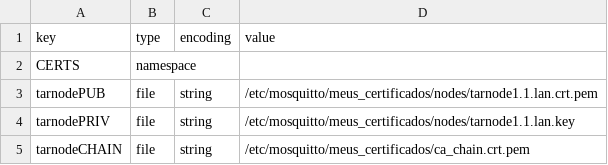
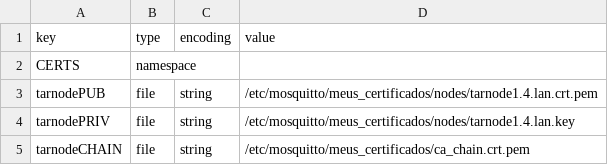
Before and after one commit to EduardoRFortes/SistemaRFID-FREERTOS, a CSV file: res/nvs.csv, drawn as a sheet.

```diff
--- a/res/nvs.csv
+++ b/res/nvs.csv
@@ -2,4 +2,4 @@ key,type,encoding,value
 CERTS,namespace,,
-tarnodePUB,file,string,/etc/mosquitto/meus_certificados/nodes/tarnode1.1.lan.crt.pem
-tarnodePRIV,file,string,/etc/mosquitto/meus_certificados/nodes/tarnode1.1.lan.key
+tarnodePUB,file,string,/etc/mosquitto/meus_certificados/nodes/tarnode1.4.lan.crt.pem
+tarnodePRIV,file,string,/etc/mosquitto/meus_certificados/nodes/tarnode1.4.lan.key
 tarnodeCHAIN,file,string,/etc/mosquitto/meus_certificados/ca_chain.crt.pem
```
Also changed, not shown: 6 other files.
